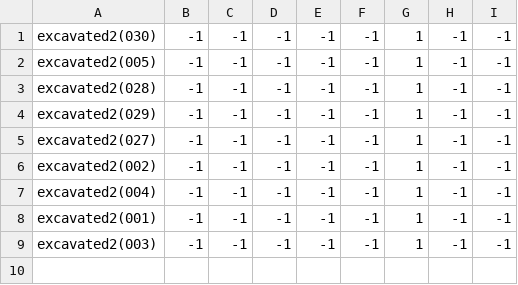
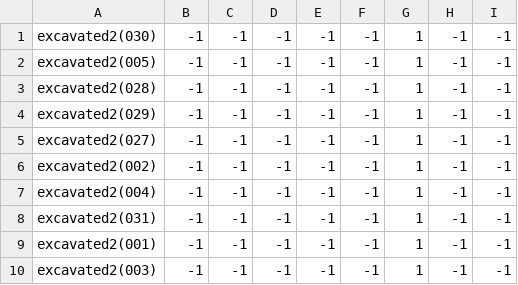
Before and after one commit to theunknowner/NN3-Donut, a CSV file: NN3-Donut/Training/Labels/Excavated.csv, drawn as a sheet.

```diff
--- a/NN3-Donut/Training/Labels/Excavated.csv
+++ b/NN3-Donut/Training/Labels/Excavated.csv
@@ -7,2 +7,3 @@ excavated2(002),-1,-1,-1,-1,-1,1,-1,-1
 excavated2(004),-1,-1,-1,-1,-1,1,-1,-1
+excavated2(031),-1,-1,-1,-1,-1,1,-1,-1
 excavated2(001),-1,-1,-1,-1,-1,1,-1,-1
```
Also changed, not shown: 3 other files.
